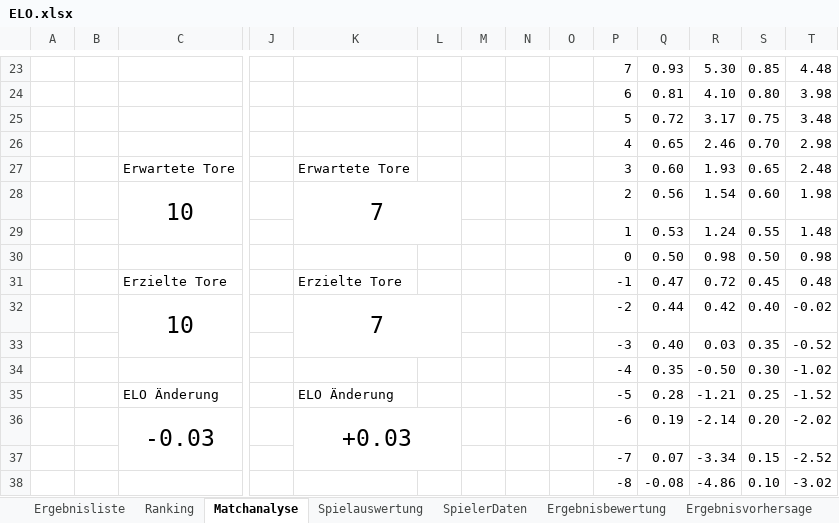
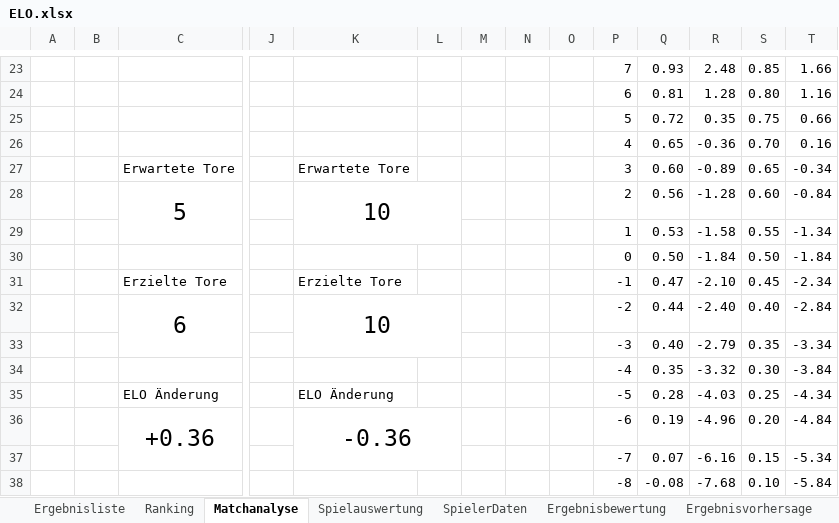
Before and after one commit to ranowd/Kickerelo, an Excel workbook: ELO.xlsx, sheet Matchanalyse, drawn as a sheet; only a part is shown, gaps mark what is left out; values as stored, in another font and other column widths than the file's, no borders; charts and pictures not drawn; removed rows and columns are numbered as before the commit, all else as after; rows hold the shown columns only; the diff covers the shown part only; the diff names each change by its address in the sheet, - before the commit and + after, or states it on an @@ line.

```diff
--- a/ELO.xlsx (sheet Matchanalyse)
+++ b/ELO.xlsx (sheet Matchanalyse)
-R23: 5.30
+R23: 2.48
-T23: 4.48
+T23: 1.66
-R24: 4.10
+R24: 1.28
-T24: 3.98
+T24: 1.16
-R25: 3.17
+R25: 0.35
-T25: 3.48
+T25: 0.66
-R26: 2.46
+R26: -0.36
-T26: 2.98
+T26: 0.16
-R27: 1.93
+R27: -0.89
-T27: 2.48
+T27: -0.34
-row 28:  |  | 10 |  | 7 |  |  |  |  | 2 | 0.56 | 1.54 | 0.60 | 1.98
+row 28:  |  | 5 |  | 10 |  |  |  |  | 2 | 0.56 | -1.28 | 0.60 | -0.84
-R29: 1.24
+R29: -1.58
-T29: 1.48
+T29: -1.34
-R30: 0.98
+R30: -1.84
-T30: 0.98
+T30: -1.84
-R31: 0.72
+R31: -2.10
-T31: 0.48
+T31: -2.34
-row 32:  |  | 10 |  | 7 |  |  |  |  | -2 | 0.44 | 0.42 | 0.40 | -0.02
+row 32:  |  | 6 |  | 10 |  |  |  |  | -2 | 0.44 | -2.40 | 0.40 | -2.84
-R33: 0.03
+R33: -2.79
-T33: -0.52
+T33: -3.34
-R34: -0.50
+R34: -3.32
-T34: -1.02
+T34: -3.84
-R35: -1.21
+R35: -4.03
-T35: -1.52
+T35: -4.34
-row 36:  |  | -0.03 |  | +0.03 |  |  |  |  | -6 | 0.19 | -2.14 | 0.20 | -2.02
+row 36:  |  | +0.36 |  | -0.36 |  |  |  |  | -6 | 0.19 | -4.96 | 0.20 | -4.84
-R37: -3.34
+R37: -6.16
-T37: -2.52
+T37: -5.34
-R38: -4.86
+R38: -7.68
-T38: -3.02
+T38: -5.84
```
Also changed, not shown: 10 added rows, 10 removed rows and 17 edited cells elsewhere in this sheet, sheet Spielauswertung, sheet SpielerDaten, sheet Ergebnisliste, sheet Ranking, formulas that keep their value, charts or pictures.
